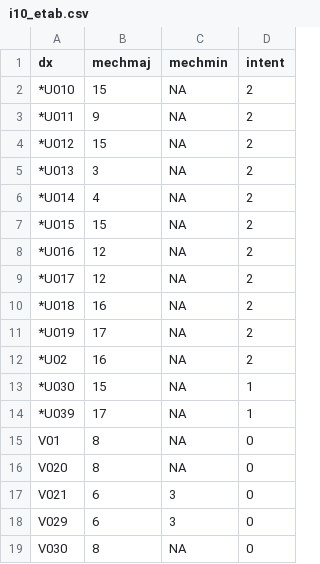
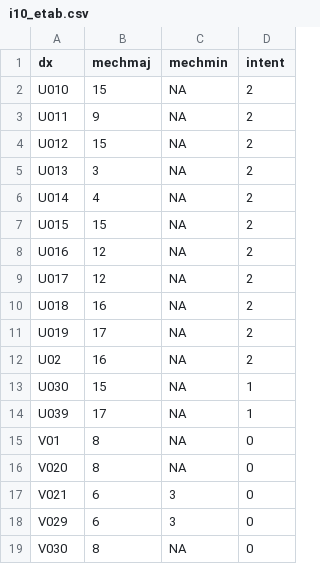
Before and after one commit to ablack3/icdpicr, a CSV file: lookup tables/i10_etab.csv, drawn as a sheet; only a part is shown.

```diff
--- a/lookup tables/i10_etab.csv
+++ b/lookup tables/i10_etab.csv
@@ -1,15 +1,15 @@
 "dx","mechmaj","mechmin","intent"
-"*U010",15,NA,2
-"*U011",9,NA,2
-"*U012",15,NA,2
-"*U013",3,NA,2
-"*U014",4,NA,2
-"*U015",15,NA,2
-"*U016",12,NA,2
-"*U017",12,NA,2
-"*U018",16,NA,2
-"*U019",17,NA,2
-"*U02",16,NA,2
-"*U030",15,NA,1
-"*U039",17,NA,1
+"U010",15,NA,2
+"U011",9,NA,2
+"U012",15,NA,2
+"U013",3,NA,2
+"U014",4,NA,2
+"U015",15,NA,2
+"U016",12,NA,2
+"U017",12,NA,2
+"U018",16,NA,2
+"U019",17,NA,2
+"U02",16,NA,2
+"U030",15,NA,1
+"U039",17,NA,1
 "V01",8,NA,0
```
Also changed, not shown: 12 other files.
